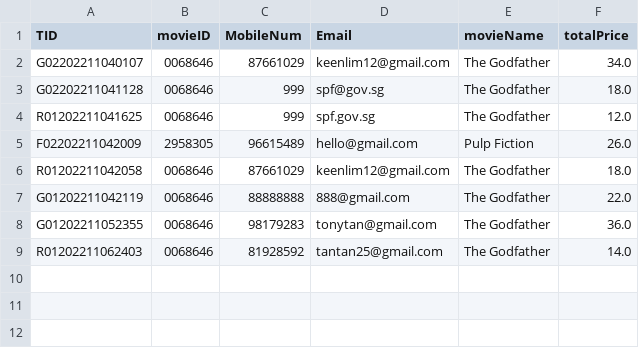
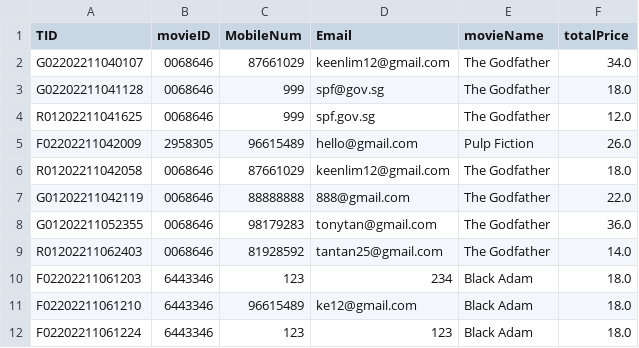
Before and after one commit to TsienJin/SC2002-Project, a CSV file: src/dataDriver/data/bookingHistory.csv, drawn as a sheet; the diff names each change by its address in the sheet, - before the commit and + after, or states it on an @@ line.

```diff
--- a/src/dataDriver/data/bookingHistory.csv
+++ b/src/dataDriver/data/bookingHistory.csv
+row 10: F02202211061203 | 6443346 | 123 | 234 | Black Adam | 18.0
+row 11: F02202211061210 | 6443346 | 96615489 | ke12@gmail.com | Black Adam | 18.0
+row 12: F02202211061224 | 6443346 | 123 | 123 | Black Adam | 18.0
```
Also changed, not shown: src/dataDriver/data/showtime.csv, 5 other files.
